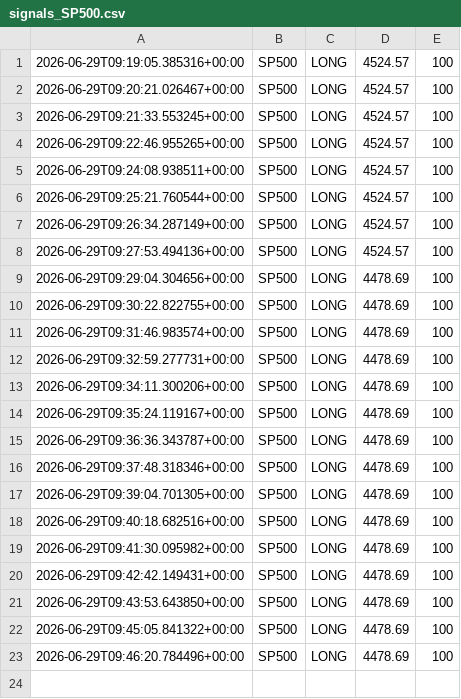
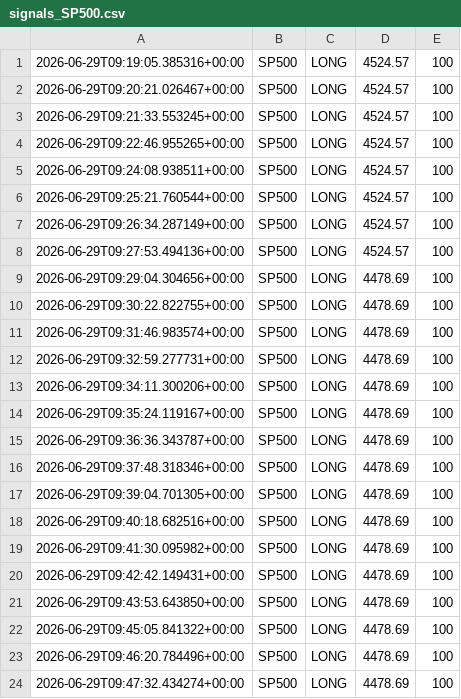
Before and after one commit to Ajay-NooB143/exchange_gateway, a CSV file: logs/signals_SP500.csv, drawn as a sheet.

```diff
--- a/logs/signals_SP500.csv
+++ b/logs/signals_SP500.csv
@@ -23 +23,2 @@
 2026-06-29T09:46:20.784496+00:00,SP500,LONG,4478.69,100
+2026-06-29T09:47:32.434274+00:00,SP500,LONG,4478.69,100
```
Also changed, not shown: logs/pipeline_log.csv, 1 other file.
